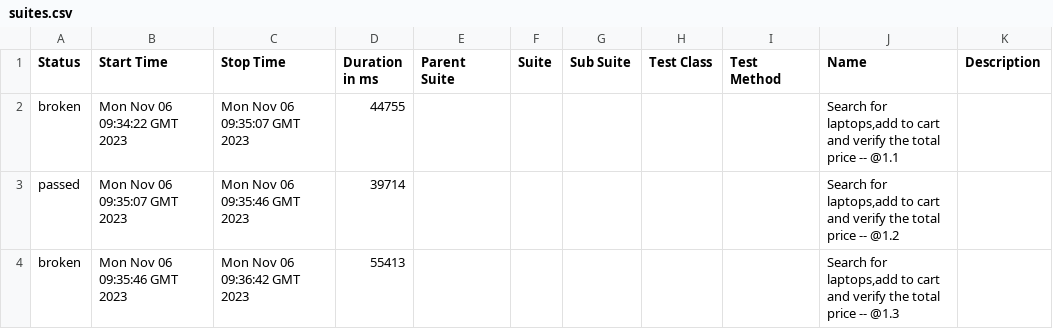
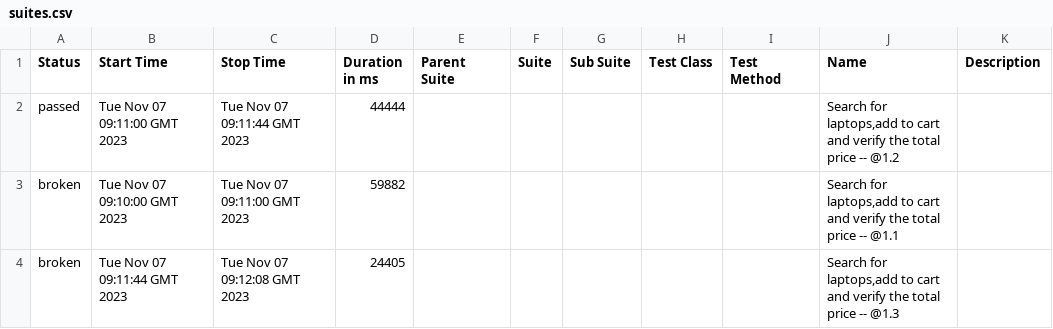
Before and after one commit to manas-143/allure_tasks, a CSV file: 29/data/suites.csv, drawn as a sheet.

```diff
--- a/29/data/suites.csv
+++ b/29/data/suites.csv
@@ -1,4 +1,4 @@
 "Status","Start Time","Stop Time","Duration in ms","Parent Suite","Suite","Sub Suite","Test Class","Test Method","Name","Description"
-"broken","Mon Nov 06 09:34:22 GMT 2023","Mon Nov 06 09:35:07 GMT 2023","44755","","","","","","Search for laptops,add to cart and verify the total price -- @1.1 ",""
-"passed","Mon Nov 06 09:35:07 GMT 2023","Mon Nov 06 09:35:46 GMT 2023","39714","","","","","","Search for laptops,add to cart and verify the total price -- @1.2 ",""
-"broken","Mon Nov 06 09:35:46 GMT 2023","Mon Nov 06 09:36:42 GMT 2023","55413","","","","","","Search for laptops,add to cart and verify the total price -- @1.3 ",""
+"passed","Tue Nov 07 09:11:00 GMT 2023","Tue Nov 07 09:11:44 GMT 2023","44444","","","","","","Search for laptops,add to cart and verify the total price -- @1.2 ",""
+"broken","Tue Nov 07 09:10:00 GMT 2023","Tue Nov 07 09:11:00 GMT 2023","59882","","","","","","Search for laptops,add to cart and verify the total price -- @1.1 ",""
+"broken","Tue Nov 07 09:11:44 GMT 2023","Tue Nov 07 09:12:08 GMT 2023","24405","","","","","","Search for laptops,add to cart and verify the total price -- @1.3 ",""
```
Also changed, not shown: 29 other files.
